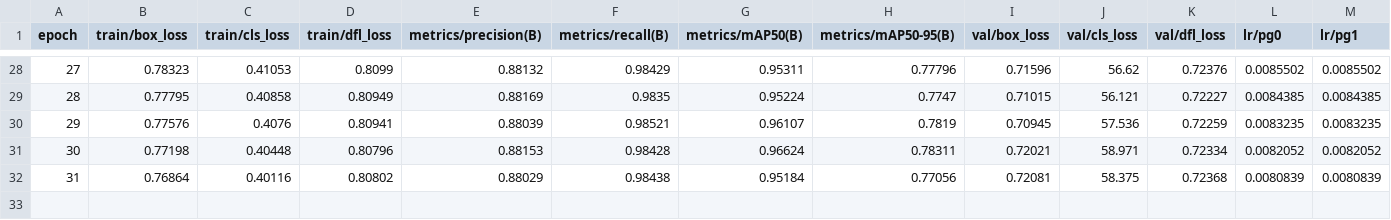
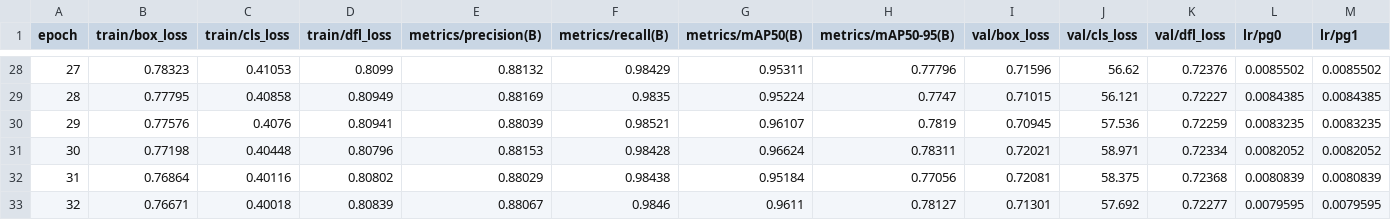
Before and after one commit to robustRobot23/deeper_darts, a CSV file: runs/detect/DeeperDarts/results.csv, drawn as a sheet; only a part is shown, gaps mark what is left out; rows hold the shown columns only; the diff names each change by its address in the sheet, - before the commit and + after, or states it on an @@ line.

Commit message:
Automatic commit by watcher script

```diff
--- a/runs/detect/DeeperDarts/results.csv
+++ b/runs/detect/DeeperDarts/results.csv
+row 33: 32 | 0.76671 | 0.40018 | 0.80839 | 0.88067 | 0.9846 | 0.9611 | 0.78127 | 0.71301 | 57.692 | 0.72277 | 0.0079595 | 0.0079595
```
